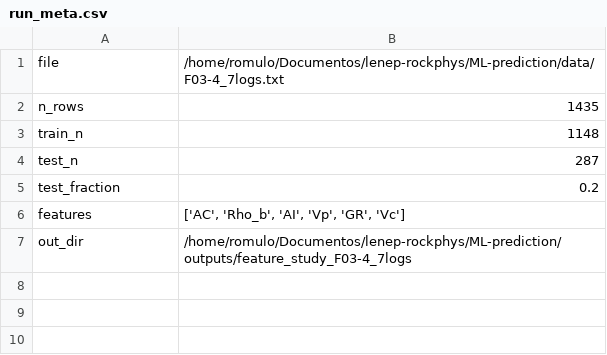
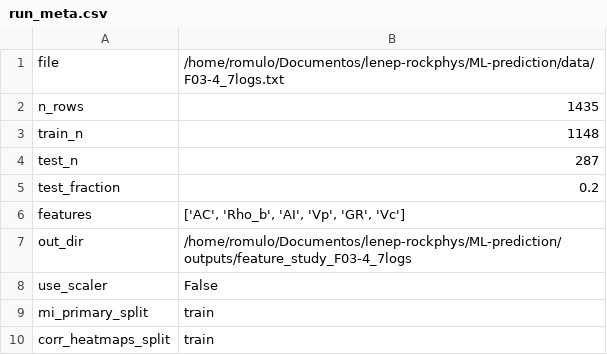
Before and after one commit to romulobrito/ML-rockphys, a CSV file: ML-prediction/outputs/feature_study_F03-4_7logs/run_meta.csv, drawn as a sheet.

```diff
--- a/ML-prediction/outputs/feature_study_F03-4_7logs/run_meta.csv
+++ b/ML-prediction/outputs/feature_study_F03-4_7logs/run_meta.csv
@@ -7 +7,4 @@ features,"['AC', 'Rho_b', 'AI', 'Vp', 'GR', 'Vc']"
 out_dir,/home/romulo/Documentos/lenep-rockphys/ML-prediction/outputs/feature_study_F03-4_7logs
+use_scaler,False
+mi_primary_split,train
+corr_heatmaps_split,train
```
Also changed, not shown: ML-prediction/outputs/feature_study_F03-4_7logs/corr_pearson.csv, ML-prediction/outputs/feature_study_F03-4_7logs/corr_spearman.csv, 34 other files.
